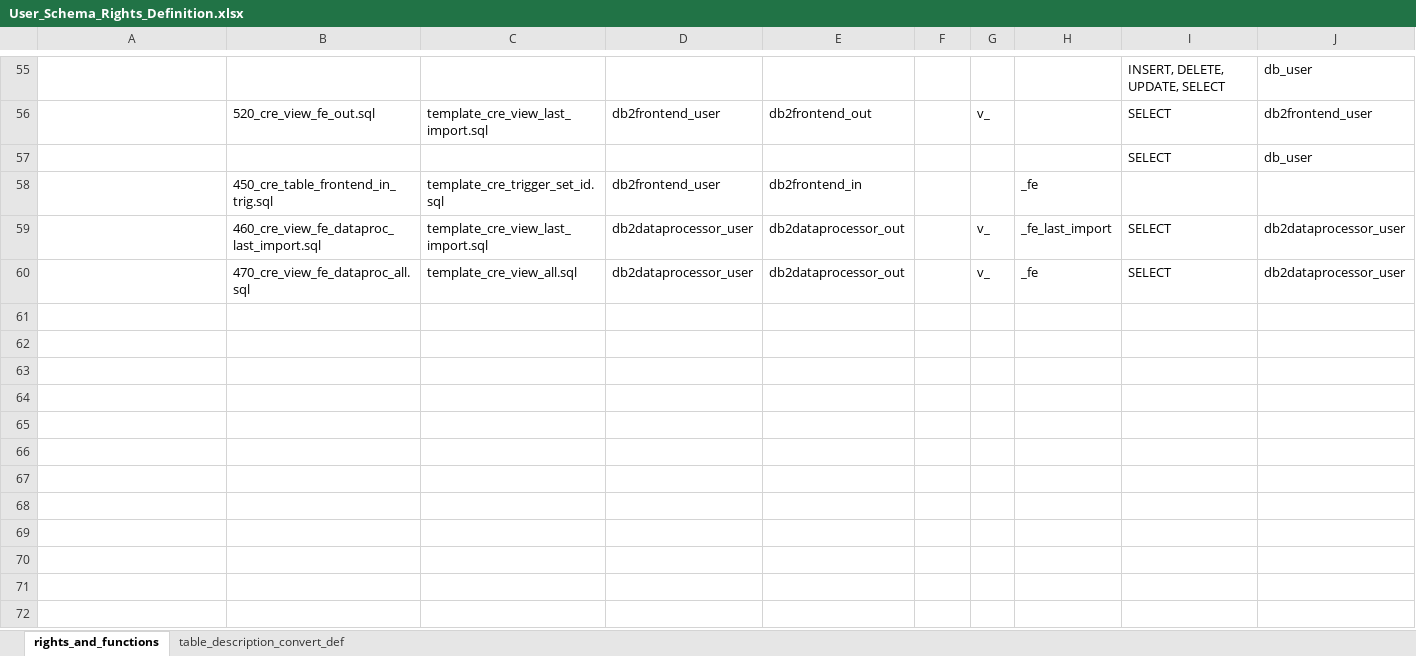
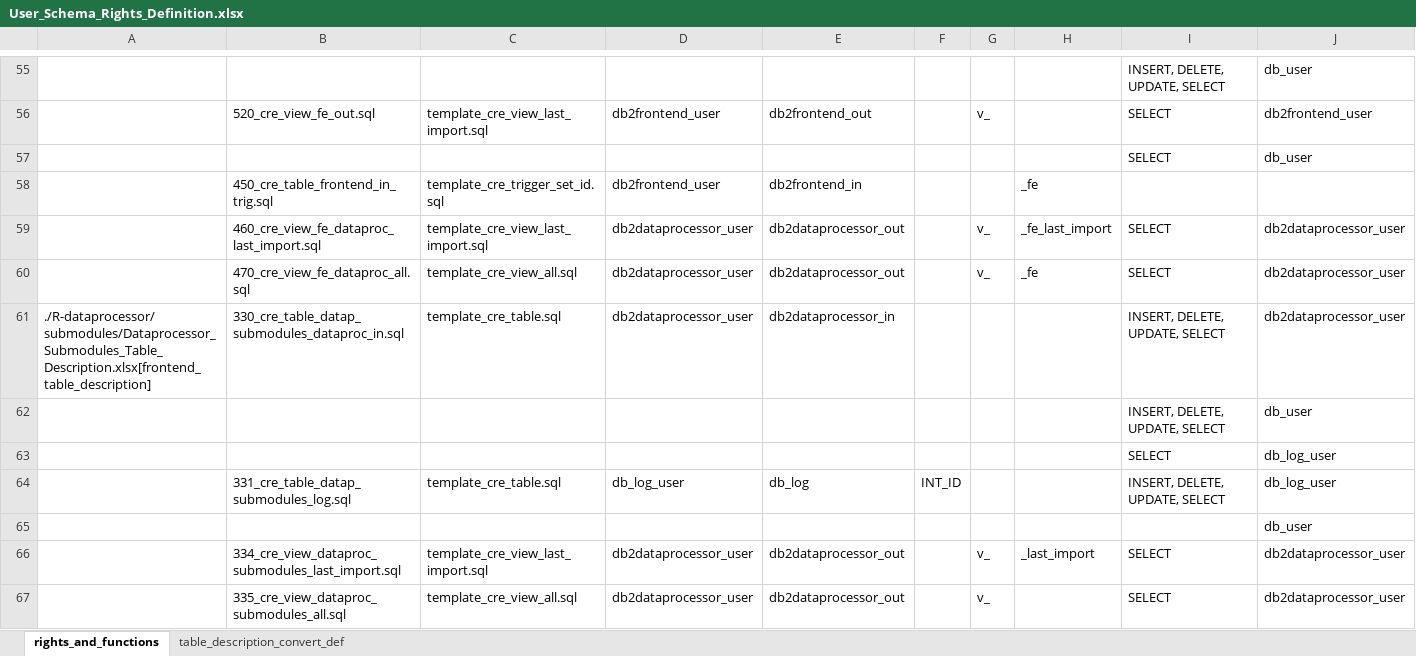
Before and after one commit to medizininformatik-initiative/INTERPOLAR, an Excel workbook: Postgres-cds_hub/init/template/User_Schema_Rights_Definition.xlsx, sheet rights_and_functions, drawn as a sheet; only a part is shown, gaps mark what is left out; values as stored, in another font and other column widths than the file's, no borders; rows hold the shown columns only; the diff names each change by its address in the sheet, - before the commit and + after, or states it on an @@ line.

Commit message:
DB - Add config for Dataprocessor_Submodules_Table_Description.xlsx in User_Schema_Rights_Definition.xlsx for creating submodule tables

```diff
--- a/Postgres-cds_hub/init/template/User_Schema_Rights_Definition.xlsx (sheet rights_and_functions)
+++ b/Postgres-cds_hub/init/template/User_Schema_Rights_Definition.xlsx (sheet rights_and_functions)
+row 61: ./R-dataprocessor/submodules/Dataprocessor_Submodules_Table_Description.xlsx[frontend_table_description] | 330_cre_table_datap_submodules_dataproc_in.sql | template_cre_table.sql | db2dataprocessor_user | db2dataprocessor_in |  |  |  | INSERT, DELETE, UPDATE, SELECT | db2dataprocessor_user
+row 62:  |  |  |  |  |  |  |  | INSERT, DELETE, UPDATE, SELECT | db_user
+row 63:  |  |  |  |  |  |  |  | SELECT | db_log_user
+row 64:  | 331_cre_table_datap_submodules_log.sql | template_cre_table.sql | db_log_user | db_log | INT_ID |  |  | INSERT, DELETE, UPDATE, SELECT | db_log_user
+row 65:  |  |  |  |  |  |  |  |  | db_user
+row 66:  | 334_cre_view_dataproc_submodules_last_import.sql | template_cre_view_last_import.sql | db2dataprocessor_user | db2dataprocessor_out |  | v_ | _last_import | SELECT | db2dataprocessor_user
+row 67:  | 335_cre_view_dataproc_submodules_all.sql | template_cre_view_all.sql | db2dataprocessor_user | db2dataprocessor_out |  | v_ |  | SELECT | db2dataprocessor_user
```
